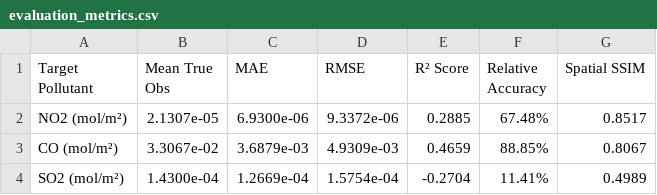
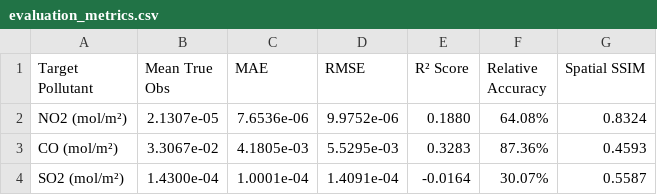
Before and after one commit to Adxrsh-17/AirQ-CV, a CSV file: evaluation/results/evaluation_metrics.csv, drawn as a sheet.

```diff
--- a/evaluation/results/evaluation_metrics.csv
+++ b/evaluation/results/evaluation_metrics.csv
@@ -1,4 +1,4 @@
 Target Pollutant,Mean True Obs,MAE,RMSE,R² Score,Relative Accuracy,Spatial SSIM
-NO2 (mol/m²),2.1307e-05,6.9300e-06,9.3372e-06,0.2885,67.48%,0.8517
-CO (mol/m²),3.3067e-02,3.6879e-03,4.9309e-03,0.4659,88.85%,0.8067
-SO2 (mol/m²),1.4300e-04,1.2669e-04,1.5754e-04,-0.2704,11.41%,0.4989
+NO2 (mol/m²),2.1307e-05,7.6536e-06,9.9752e-06,0.1880,64.08%,0.8324
+CO (mol/m²),3.3067e-02,4.1805e-03,5.5295e-03,0.3283,87.36%,0.4593
+SO2 (mol/m²),1.4300e-04,1.0001e-04,1.4091e-04,-0.0164,30.07%,0.5587
```
Also changed, not shown: evaluation/results/kfold_cross_validation_metrics.csv, 10 other files.
